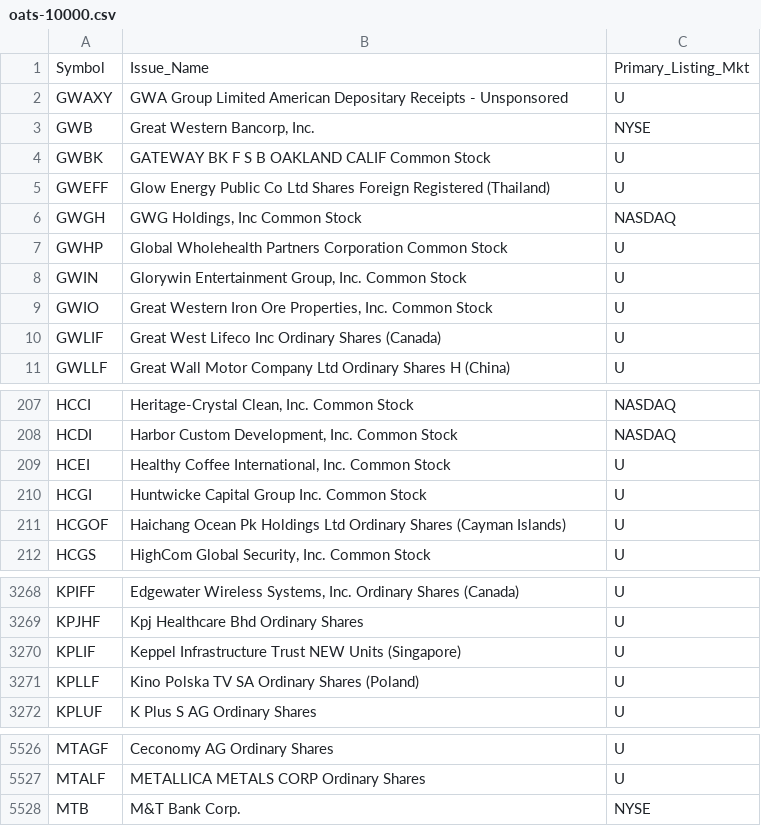
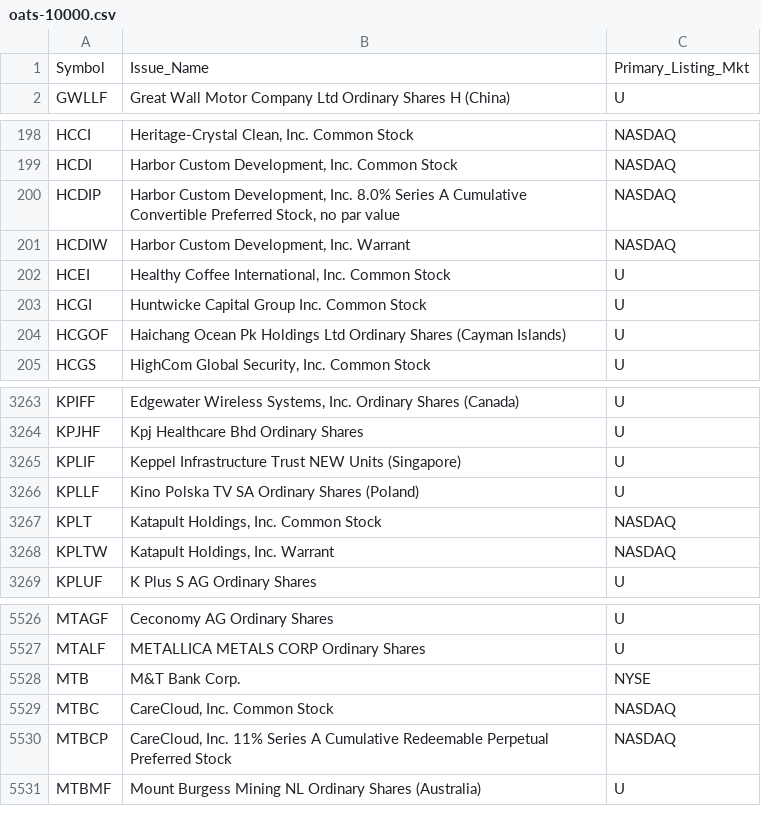
Before and after one commit to haoenhui/oats-reportable, a CSV file: oats-10000.csv, drawn as a sheet; only a part is shown, gaps mark what is left out; removed rows and columns are numbered as before the commit, all else as after; the diff covers the shown part only; the diff names each change by its address in the sheet, - before the commit and + after, or states it on an @@ line.

```diff
--- a/oats-10000.csv
+++ b/oats-10000.csv
-row 2: GWAXY | GWA Group Limited American Depositary Receipts - Unsponsored | U
-row 3: GWB | Great Western Bancorp, Inc. | NYSE
-row 4: GWBK | GATEWAY BK F S B OAKLAND CALIF Common Stock | U
-row 5: GWEFF | Glow Energy Public Co Ltd Shares Foreign Registered (Thailand) | U
-row 6: GWGH | GWG Holdings, Inc Common Stock | NASDAQ
-row 7: GWHP | Global Wholehealth Partners Corporation Common Stock | U
-row 8: GWIN | Glorywin Entertainment Group, Inc. Common Stock | U
-row 9: GWIO | Great Western Iron Ore Properties, Inc. Common Stock | U
-row 10: GWLIF | Great West Lifeco Inc Ordinary Shares (Canada) | U
+row 200: HCDIP | Harbor Custom Development, Inc. 8.0% Series A Cumulative Convertible Preferred Stock, no par value | NASDAQ
+row 201: HCDIW | Harbor Custom Development, Inc. Warrant | NASDAQ
+row 3267: KPLT | Katapult Holdings, Inc. Common Stock | NASDAQ
+row 3268: KPLTW | Katapult Holdings, Inc. Warrant | NASDAQ
+row 5529: MTBC | CareCloud, Inc. Common Stock | NASDAQ
+row 5530: MTBCP | CareCloud, Inc. 11% Series A Cumulative Redeemable Perpetual Preferred Stock | NASDAQ
+row 5531: MTBMF | Mount Burgess Mining NL Ordinary Shares (Australia) | U
```
Also changed, not shown: 8 added rows, 3 removed rows and 2 edited cells elsewhere in this file, oats-00000.csv, oats-05000.csv, 2 other files.
